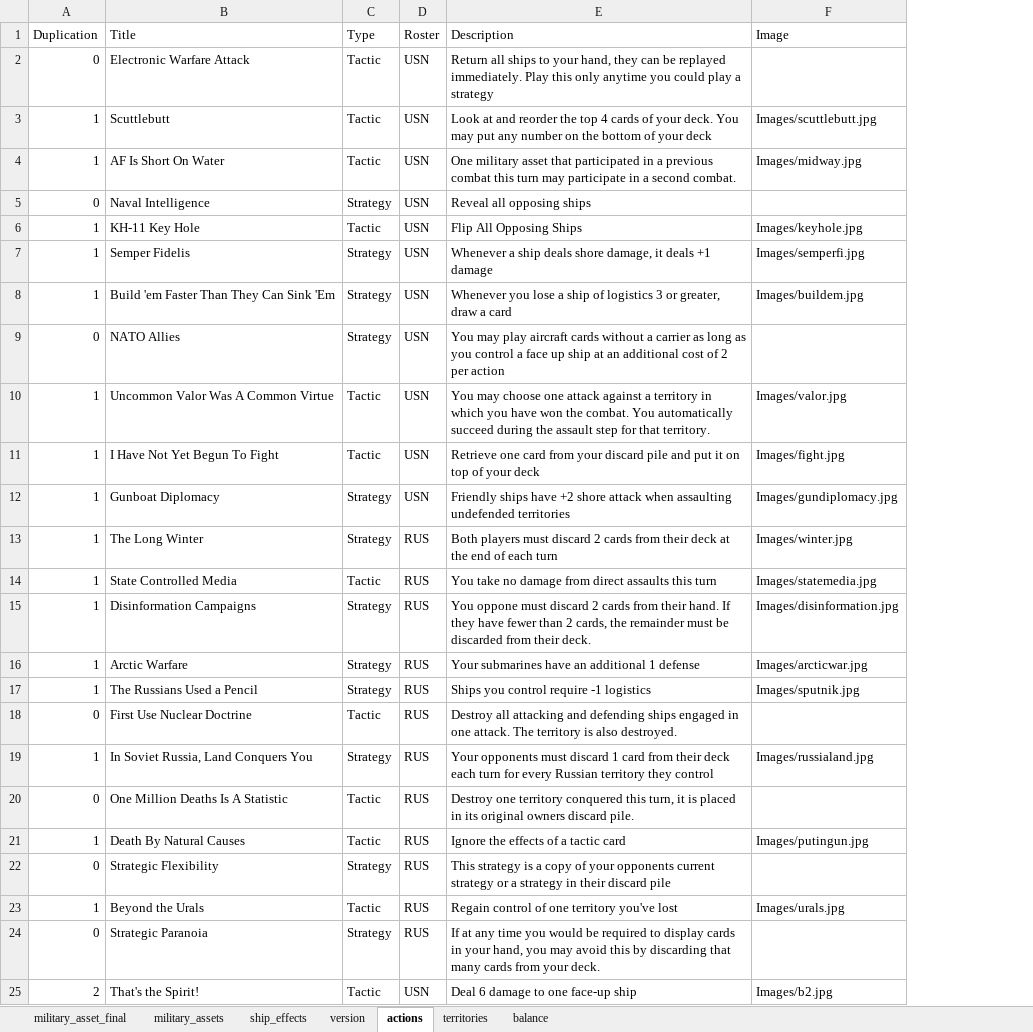
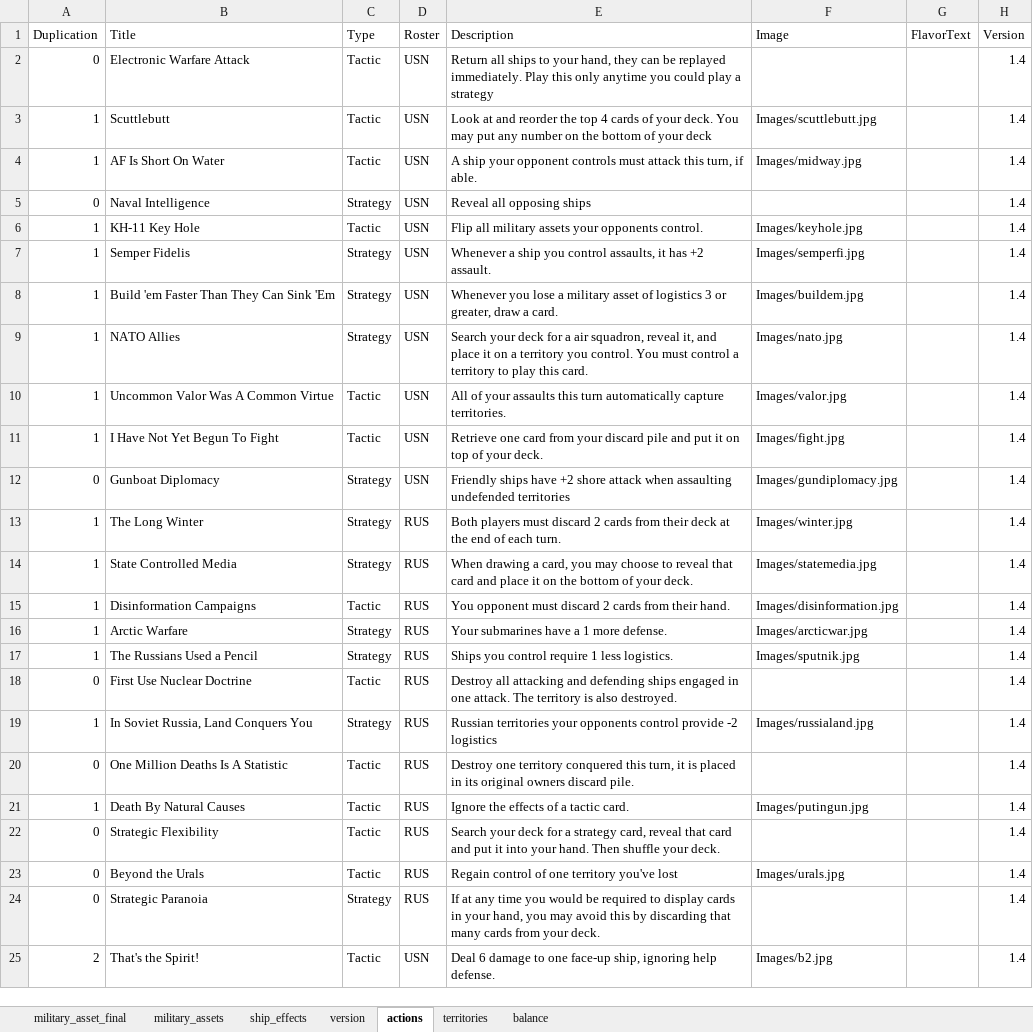
Before and after one commit to burcelee/the_devil_and_the_deep_blue_sea, an Excel workbook: data/cards.xlsx, sheet actions, drawn as a sheet; values as stored, in another font and other column widths than the file's, no borders; the diff names each change by its address in the sheet, - before the commit and + after, or states it on an @@ line.

Commit message:
Version 1.4 Final

```diff
--- a/data/cards.xlsx (sheet actions)
+++ b/data/cards.xlsx (sheet actions)
+column G (FlavorText), empty
+column H (Version), rows 2-25: all 1.4
-E4 (Description): One military asset that participated in a previous combat this turn may participate in a second combat.
+E4 (Description): A ship your opponent controls must attack this turn, if able.
-E6 (Description): Flip All Opposing Ships
+E6 (Description): Flip all military assets your opponents control.
-E7 (Description): …a ship deals shore damage, it deals +1 damage
+E7 (Description): …a ship you control assaults, it has +2 assault.
-E8 (Description): …lose a ship of logistics 3 or greater, draw a card
+E8 (Description): …lose a military asset of logistics 3 or greater, draw a card.
-A9 (Duplication): 0
+A9 (Duplication): 1
-E9 (Description): You may play aircraft cards without a carrier as long as you control a face up ship at an additional cost of 2 per action
+E9 (Description): Search your deck for a air squadron, reveal it, and place it on a territory you control. You must control a territory to play this card.
-F9 (Image): (empty)
+F9 (Image): Images/nato.jpg
-E10 (Description): You may choose one attack against a territory in which you have won the combat. You automatically succeed during the assault step for that territory.
+E10 (Description): All of your assaults this turn automatically capture territories.
-E11 (Description): …of your deck
+E11 (Description): …of your deck.
-A12 (Duplication): 1
+A12 (Duplication): 0
-E13 (Description): …of each turn
+E13 (Description): …of each turn.
-C14 (Type): Tactic
+C14 (Type): Strategy
-E14 (Description): You take no damage from direct assaults this turn
+E14 (Description): When drawing a card, you may choose to reveal that card and place it on the bottom of your deck.
-C15 (Type): Strategy
+C15 (Type): Tactic
-E15 (Description): You oppone must discard 2 cards from their hand. If they have fewer than 2 cards, the remainder must be discarded from their deck.
+E15 (Description): You opponent must discard 2 cards from their hand.
-E16 (Description): Your submarines have an additional 1 defense
+E16 (Description): Your submarines have a 1 more defense.
-E17 (Description): Ships you control require -1 logistics
+E17 (Description): Ships you control require 1 less logistics.
-E19 (Description): Your opponents must discard 1 card from their deck each turn for every Russian territory they control
+E19 (Description): Russian territories your opponents control provide -2 logistics
-E21 (Description): Ignore the effects of a tactic card
+E21 (Description): Ignore the effects of a tactic card.
-C22 (Type): Strategy
+C22 (Type): Tactic
-E22 (Description): This strategy is a copy of your opponents current strategy or a strategy in their discard pile
+E22 (Description): Search your deck for a strategy card, reveal that card and put it into your hand. Then shuffle your deck.
-A23 (Duplication): 1
+A23 (Duplication): 0
-E25 (Description): Deal 6 damage to one face-up ship
+E25 (Description): Deal 6 damage to one face-up ship, ignoring help defense.
```
Also changed, not shown: sheet military_asset_final, sheet military_assets, sheet ship_effects, sheet territories, sheet balance, formulas that keep their value, charts or pictures, 8 other files.
